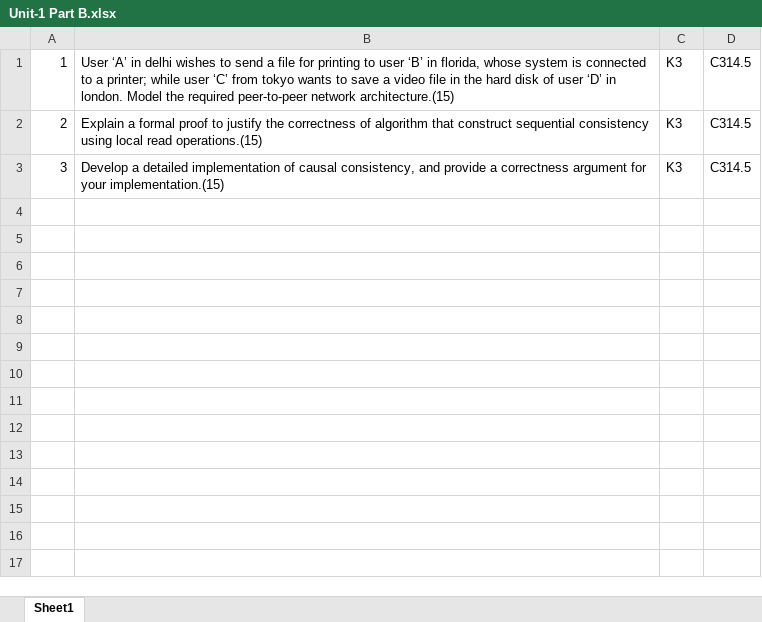
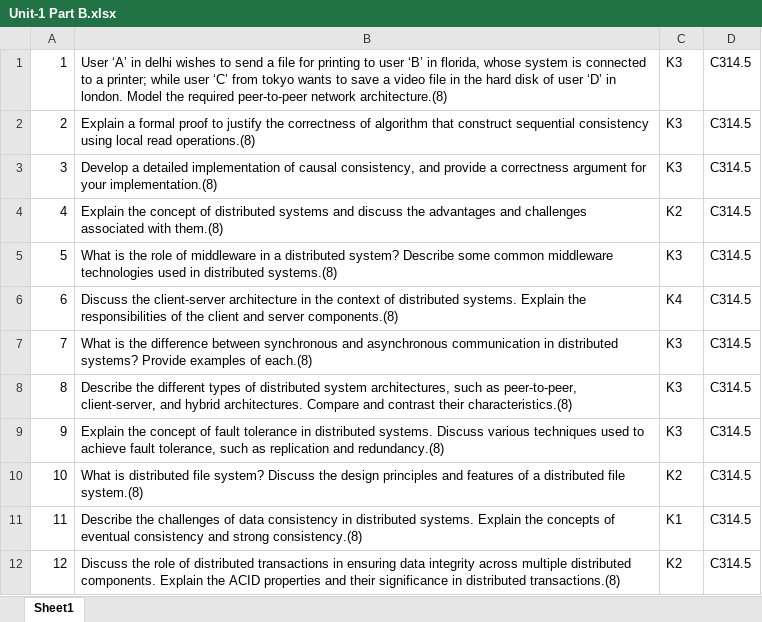
Before and after one commit to Jeswin-Sam/Mini-Project-Automatic-QP-Generator-, an Excel workbook: Unit-1 Part B.xlsx, sheet Sheet1, drawn as a sheet; values as stored, in another font and other column widths than the file's, no borders; the diff names each change by its address in the sheet, - before the commit and + after, or states it on an @@ line.

```diff
--- a/Unit-1 Part B.xlsx (sheet Sheet1)
+++ b/Unit-1 Part B.xlsx (sheet Sheet1)
-B1: …peer-to-peer network architecture.(15)
+B1: …peer-to-peer network architecture.(8)
-B2: …local read operations.(15)
+B2: …local read operations.(8)
-B3: …for your implementation.(15)
+B3: …for your implementation.(8)
+row 4: 4 | Explain the concept of distributed systems and discuss the advantages and challenges associated with them.(8) | K2 | C314.5
+row 5: 5 | What is the role of middleware in a distributed system? Describe some common middleware technologies used in distributed systems.(8) | K3 | C314.5
+row 6: 6 | Discuss the client-server architecture in the context of distributed systems. Explain the responsibilities of the client and server components.(8) | K4 | C314.5
+row 7: 7 | What is the difference between synchronous and asynchronous communication in distributed systems? Provide examples of each.(8) | K3 | C314.5
+row 8: 8 | Describe the different types of distributed system architectures, such as peer-to-peer, client-server, and hybrid architectures. Compare and contrast their characteristics.(8) | K3 | C314.5
+row 9: 9 | Explain the concept of fault tolerance in distributed systems. Discuss various techniques used to achieve fault tolerance, such as replication and redundancy.(8) | K3 | C314.5
+row 10: 10 | What is distributed file system? Discuss the design principles and features of a distributed file system.(8) | K2 | C314.5
+row 11: 11 | Describe the challenges of data consistency in distributed systems. Explain the concepts of eventual consistency and strong consistency.(8) | K1 | C314.5
+row 12: 12 | Discuss the role of distributed transactions in ensuring data integrity across multiple distributed components. Explain the ACID properties and their significance in distributed transactions.(8) | K2 | C314.5
```
Also changed, not shown: Unit-1 Part A.xlsx, 18 other files.
